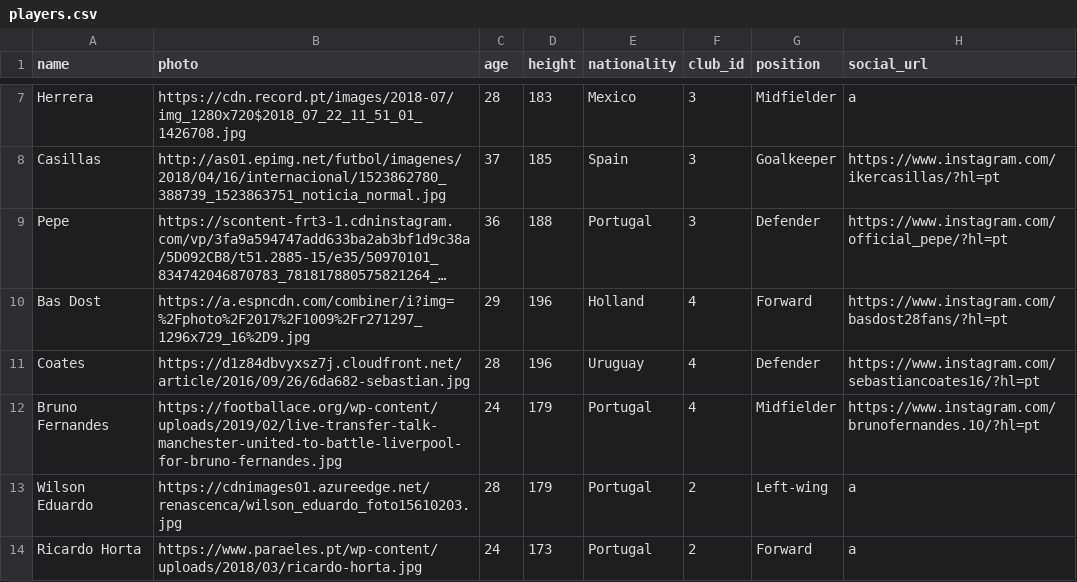
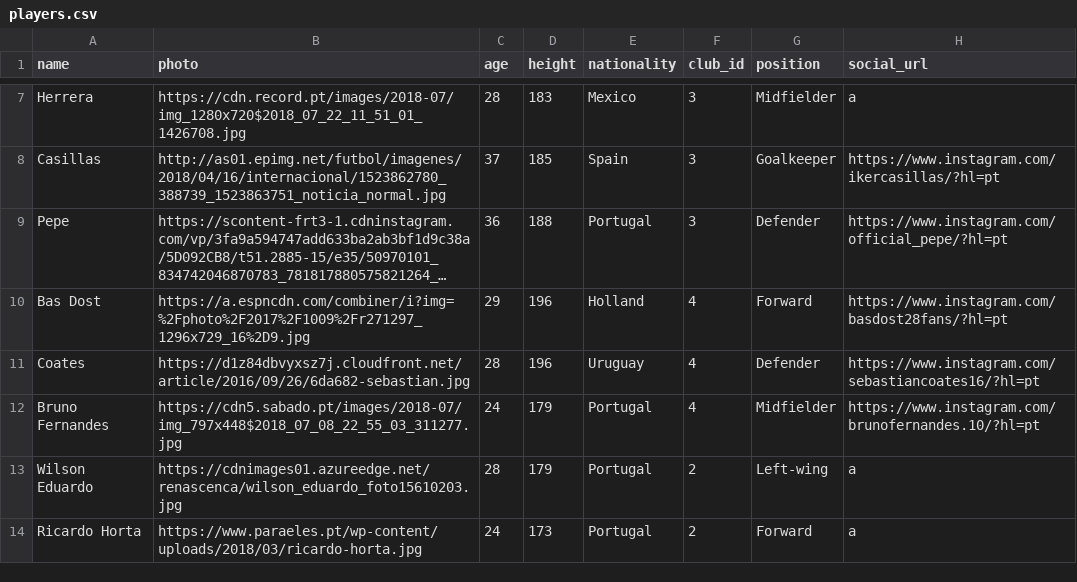
Before and after one commit to pedroagostinho/footinvest, a CSV file: db/players.csv, drawn as a sheet; only a part is shown, gaps mark what is left out; long unchanged cells end in ….

Commit message:
cards on my-players

```diff
--- a/db/players.csv
+++ b/db/players.csv
@@ -11,3 +11,3 @@ Bas Dost;https://a.espncdn.com/combiner/i?img=%2Fphoto%2F2017%2F1009%2Fr271297_1
 Coates;https://d1z84dbvyxsz7j.cloudfront.net/article/2016/09/26/6da682-sebastian.jpg;28;196;Uruguay;4;Defender;https://www.instagram.com/sebastiancoates16/?hl=pt
-Bruno Fernandes;https://footballace.org/wp-content/uploads/2019/02/live-transfer-talk-manchester-united-to-battle-liverpool-for-bruno-fernandes.jpg;24;179;Portugal;4;Midfielder;https://www.instagram.com/brunofernandes.10/?hl=pt
+Bruno Fernandes;https://cdn5.sabado.pt/images/2018-07/img_797x448$2018_07_08_22_55_03_311277.jpg;24;179;Portugal;4;Midfielder;https://www.instagram.com/brunofernandes.10/?hl=pt
 Wilson Eduardo;https://cdnimages01.azureedge.net/renascenca/wilson_eduardo_foto15610203.jpg;28;179;Portugal;2;Left-wing;a
```
Also changed, not shown: 4 other files.
